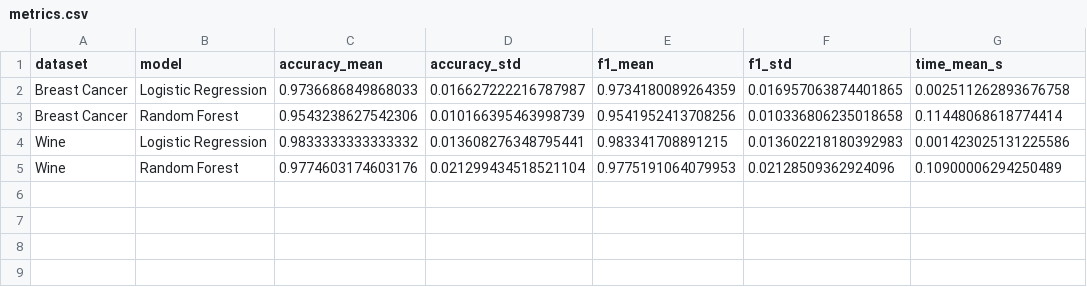
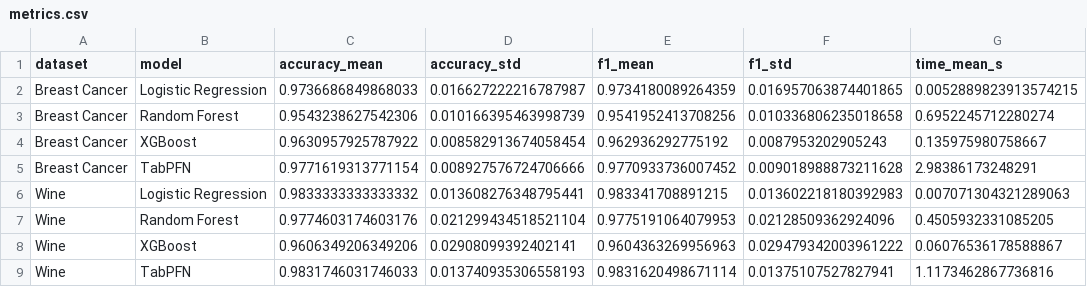
Before and after one commit to ArshanBhanage/Deep-Learning---Short-Story, a CSV file: reproduction/results/metrics.csv, drawn as a sheet.

Commit message:
article: write Medium draft 'Beyond LLMs: The Rise of Tabular Foundation Models'

```diff
--- a/reproduction/results/metrics.csv
+++ b/reproduction/results/metrics.csv
@@ -1,5 +1,9 @@
 dataset,model,accuracy_mean,accuracy_std,f1_mean,f1_std,time_mean_s
-Breast Cancer,Logistic Regression,0.9736686849868033,0.016627222216787987,0.9734180089264359,0.016957063874401865,0.002511262893676758
-Breast Cancer,Random Forest,0.9543238627542306,0.010166395463998739,0.9541952413708256,0.010336806235018658,0.11448068618774414
-Wine,Logistic Regression,0.9833333333333332,0.013608276348795441,0.983341708891215,0.013602218180392983,0.001423025131225586
-Wine,Random Forest,0.9774603174603176,0.021299434518521104,0.9775191064079953,0.02128509362924096,0.10900006294250489
+Breast Cancer,Logistic Regression,0.9736686849868033,0.016627222216787987,0.9734180089264359,0.016957063874401865,0.0052889823913574215
+Breast Cancer,Random Forest,0.9543238627542306,0.010166395463998739,0.9541952413708256,0.010336806235018658,0.6952245712280274
+Breast Cancer,XGBoost,0.9630957925787922,0.008582913674058454,0.962936292775192,0.0087953202905243,0.135975980758667
+Breast Cancer,TabPFN,0.9771619313771154,0.008927576724706666,0.9770933736007452,0.009018988873211628,2.98386173248291
+Wine,Logistic Regression,0.9833333333333332,0.013608276348795441,0.983341708891215,0.013602218180392983,0.007071304321289063
+Wine,Random Forest,0.9774603174603176,0.021299434518521104,0.9775191064079953,0.02128509362924096,0.4505932331085205
+Wine,XGBoost,0.9606349206349206,0.02908099392402141,0.9604363269956963,0.029479342003961222,0.06076536178588867
+Wine,TabPFN,0.9831746031746033,0.013740935306558193,0.9831620498671114,0.01375107527827941,1.1173462867736816
```
Also changed, not shown: 6 other files.
